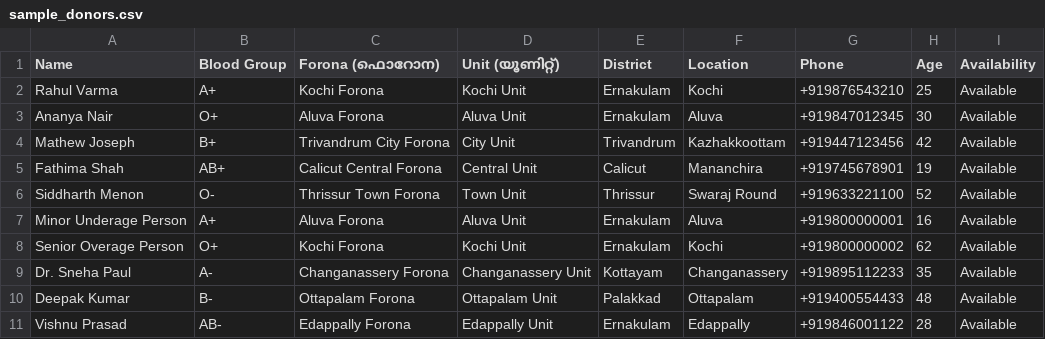
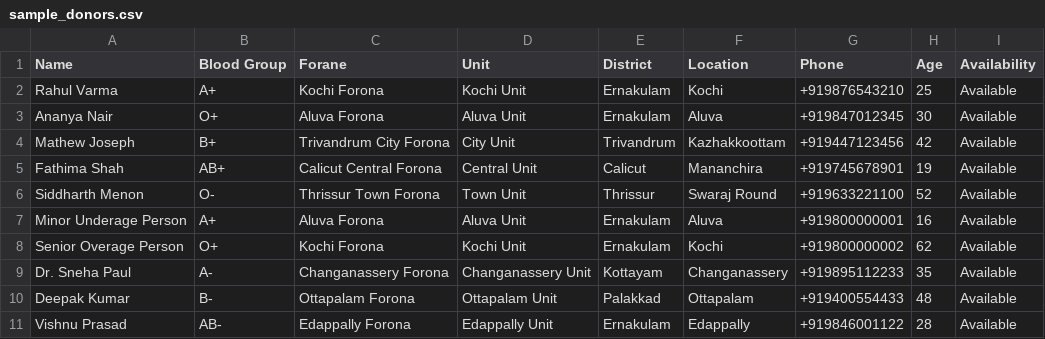
Before and after one commit to yuvadeeptismymchryathiroopatha/BloodDonors, a CSV file: sample_donors.csv, drawn as a sheet.

```diff
--- a/sample_donors.csv
+++ b/sample_donors.csv
@@ -1,2 +1,2 @@
-Name,Blood Group,Forona (ഫൊറോന),Unit (യൂണിറ്റ്),District,Location,Phone,Age,Availability
+Name,Blood Group,Forane,Unit,District,Location,Phone,Age,Availability
 Rahul Varma,A+,Kochi Forona,Kochi Unit,Ernakulam,Kochi,+919876543210,25,Available
```
Also changed, not shown: donors_import.csv, 6 other files.
